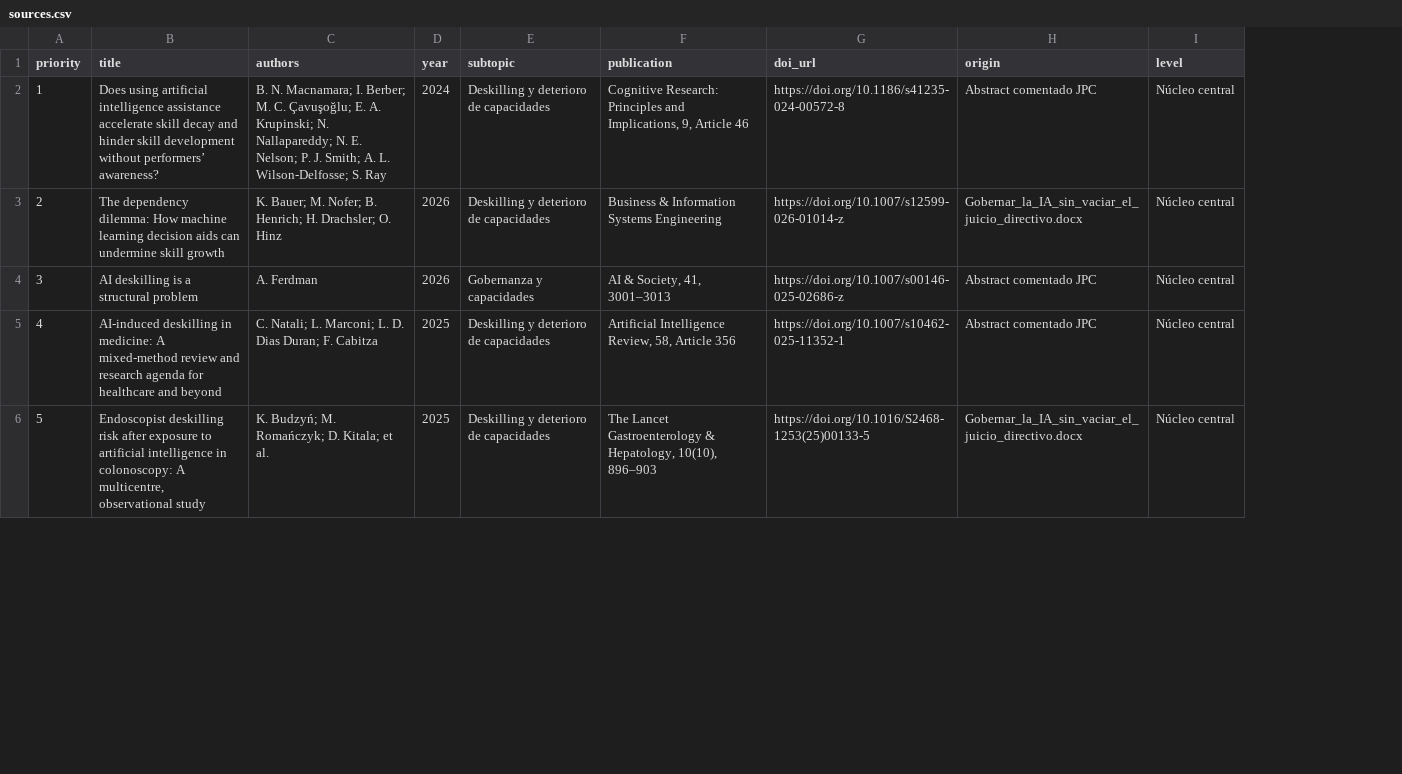
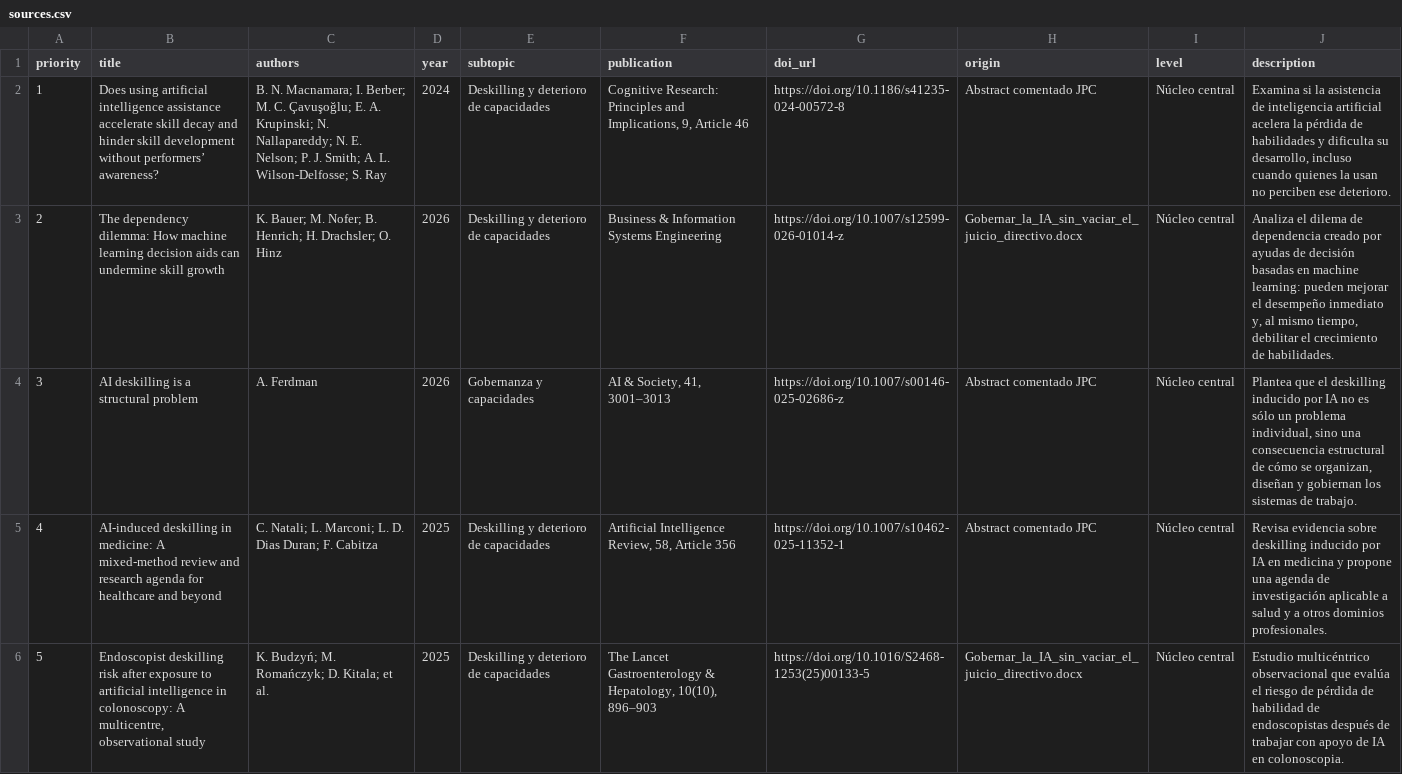
Before and after one commit to jorgeperezcolin/grafo_fuentes, a CSV file: sources.csv, drawn as a sheet; only a part is shown; the diff names each change by its address in the sheet, - before the commit and + after, or states it on an @@ line.

Commit message:
Add source descriptions for detail cards

```diff
--- a/sources.csv
+++ b/sources.csv
+column J (description), rows 2-6: Examina si la asistencia de inteligencia artificial acelera la pérdida de habilidades y dificulta su desarrollo, incluso cuando quienes la usan no perciben ese deterioro. | Analiza el dilema de dependencia creado por ayudas de decisión basadas en machine learning: pueden mejorar el desempeño inmediato y, al mismo tiempo, debilitar el crecimiento de habilidades. | Plantea que el deskilling inducido por IA no es sólo un problema individual, sino una consecuencia estructural de cómo se organizan, diseñan y gobiernan los sistemas de trabajo. | Revisa evidencia sobre deskilling inducido por IA en medicina y propone una agenda de investigación aplicable a salud y a otros dominios profesionales. | Estudio multicéntrico observacional que evalúa el riesgo de pérdida de habilidad de endoscopistas después de trabajar con apoyo de IA en colonoscopia.
```
